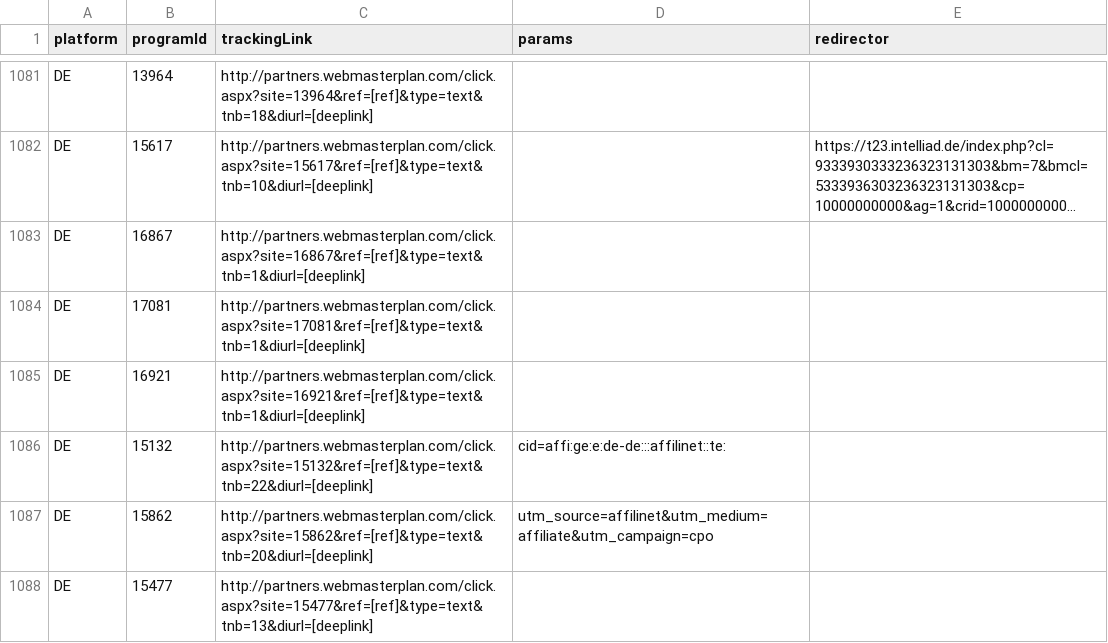
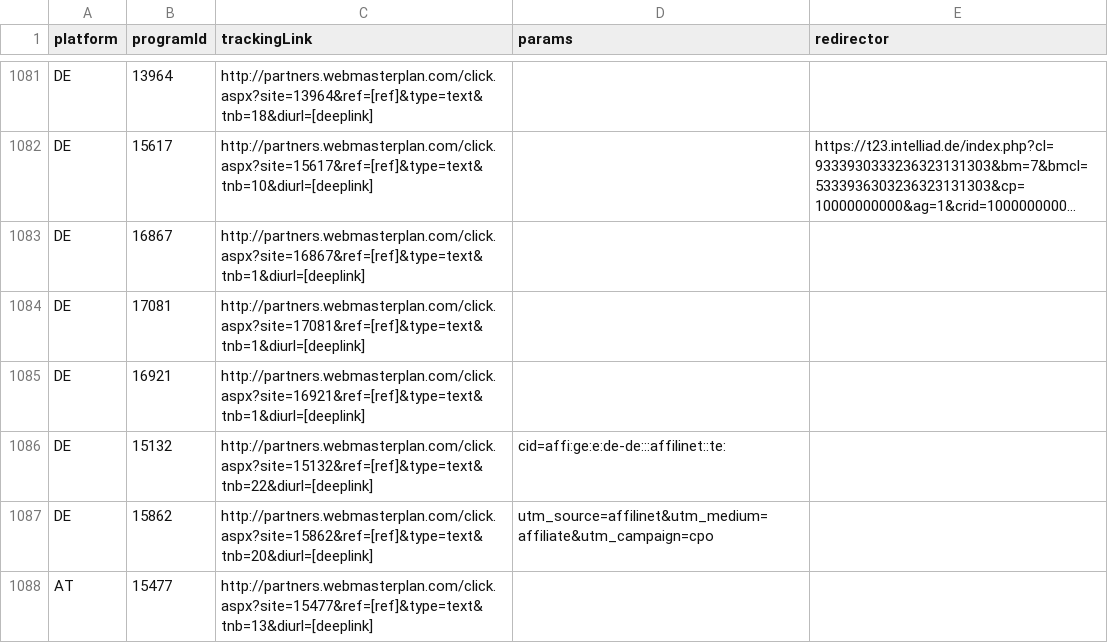
Before and after one commit to affilinet/browser-webextension-publisher, a CSV file: resources/deeplinks.csv, drawn as a sheet; only a part is shown, gaps mark what is left out; long unchanged cells end in ….

Commit message:
update deeplinks CSV
Plattform Korrektur

```diff
--- a/resources/deeplinks.csv
+++ b/resources/deeplinks.csv
@@ -1087,2 +1087,2 @@ DE;15132;http://partners.webmasterplan.com/click.aspx?site=15132&ref=[ref]&type=
 DE;15862;http://partners.webmasterplan.com/click.aspx?site=15862&ref=[ref]&type=text&tnb=20&diurl=[deeplink];utm_source=affilinet&utm_medium=affiliate&utm_campaign=cpo;
-DE;15477;http://partners.webmasterplan.com/click.aspx?site=15477&ref=[ref]&type=text&tnb=13&diurl=[deeplink];;
+AT;15477;http://partners.webmasterplan.com/click.aspx?site=15477&ref=[ref]&type=text&tnb=13&diurl=[deeplink];;
```
